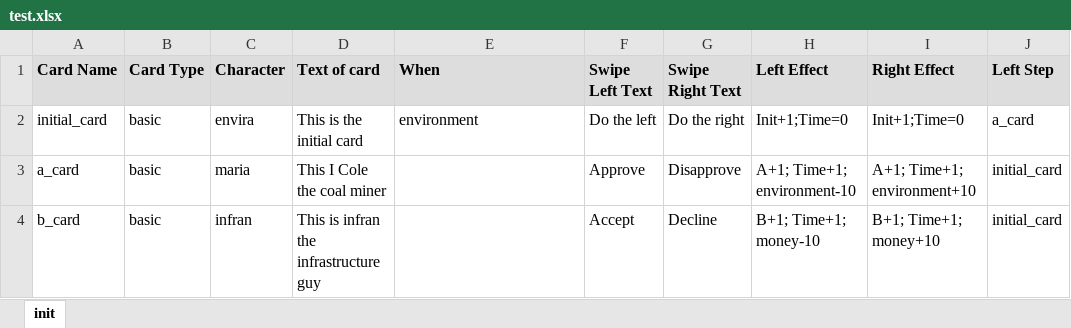
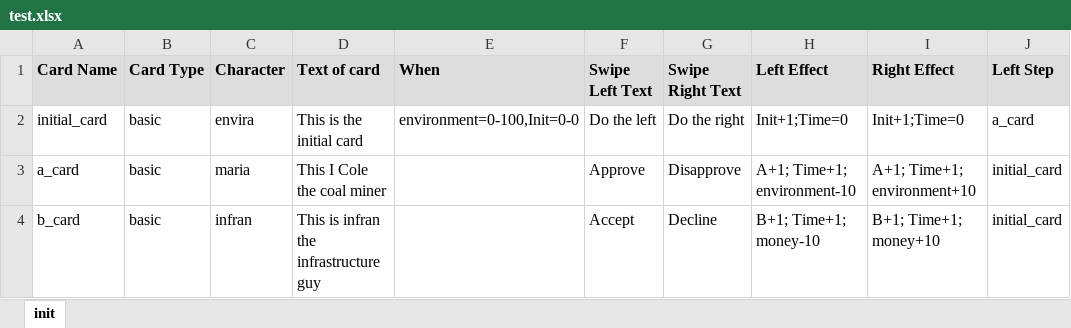
Before and after one commit to Muthaias/swipeforfuture-content, an Excel workbook: data/test.xlsx, sheet init, drawn as a sheet; only a part is shown; values as stored, in another font and other column widths than the file's, no borders; the diff names each change by its address in the sheet, - before the commit and + after, or states it on an @@ line.

Commit message:
feat: add initial parsing of world queries from data

```diff
--- a/data/test.xlsx (sheet init)
+++ b/data/test.xlsx (sheet init)
-E2 (When): environment
+E2 (When): environment=0-100,Init=0-0
```
Also changed, not shown: 3 other files.
